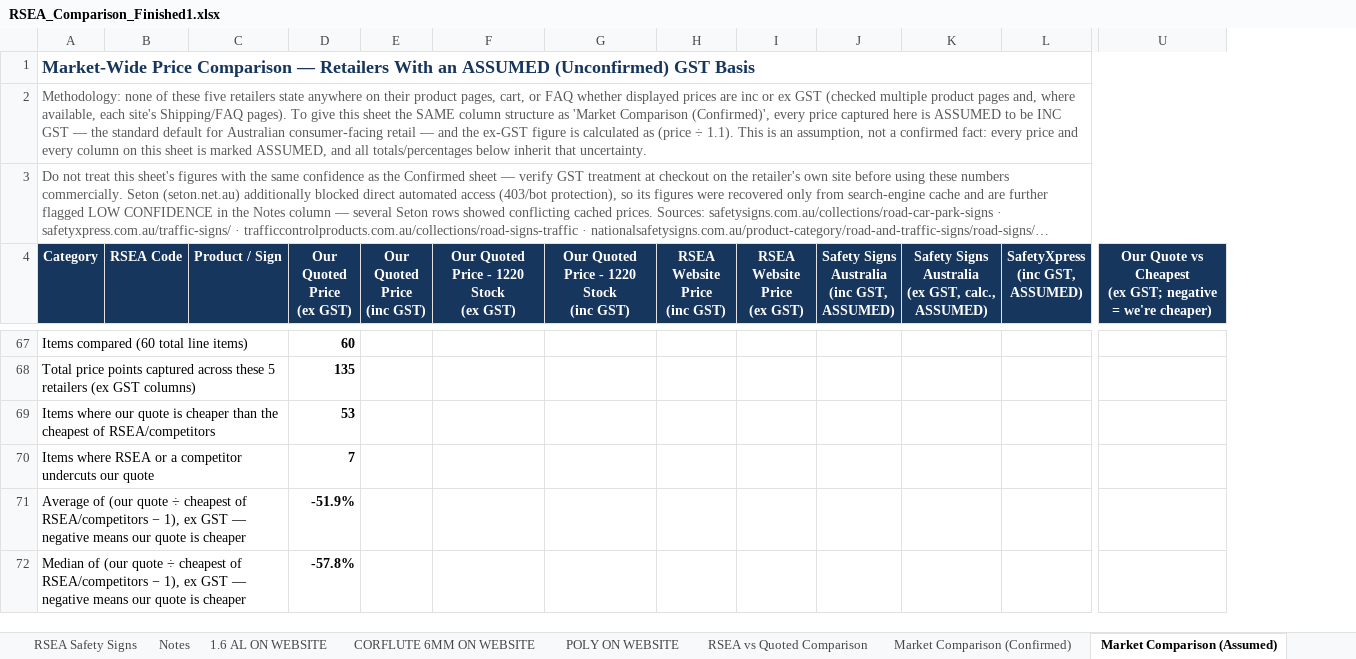
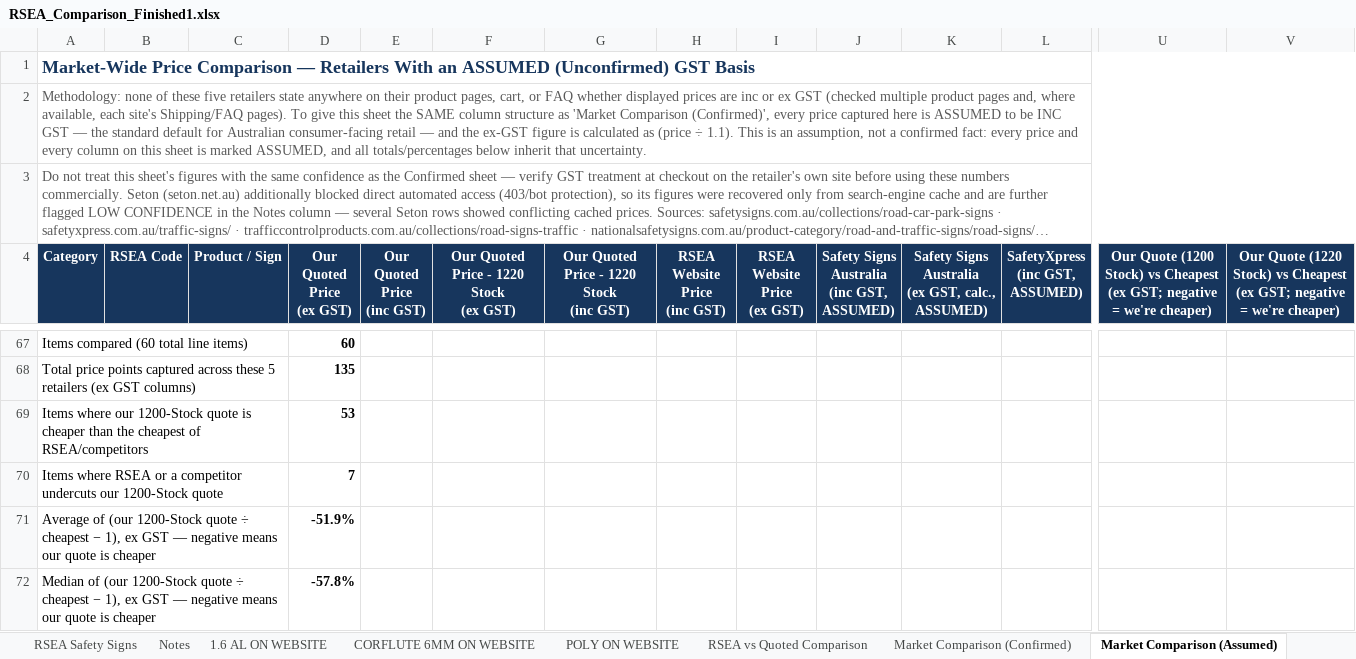
Before and after one commit to jonathansumwork-sketch/calc, an Excel workbook: output/RSEA_Comparison_Finished1.xlsx, sheet Market Comparison (Assumed), drawn as a sheet; only a part is shown, gaps mark what is left out; long unchanged cells end in …; values as stored, in another font and other column widths than the file's, no borders; removed rows and columns are numbered as before the commit, all else as after; ↵ is a line break in a cell; the diff covers the shown part only; the diff names each change by its address in the sheet, - before the commit and + after, or states it on an @@ line.

```diff
--- a/output/RSEA_Comparison_Finished1.xlsx (sheet Market Comparison (Assumed))
+++ b/output/RSEA_Comparison_Finished1.xlsx (sheet Market Comparison (Assumed))
+column V, row 4: Our Quote (1220 Stock) vs Cheapest ↵ (ex GST; negative = we're cheaper)
-A1:V1 merged
+A1:V1 merged
-A2:V2 merged
+A2:V2 merged
-A3:V3 merged
+A3:V3 merged
-U4: Our Quote vs Cheapest…
+U4: Our Quote (1200 Stock) vs Cheapest…
-A69 (Category): …where our quote is…
+A69 (Category): …where our 1200-Stock quote is…
-A70 (Category): …undercuts our quote
+A70 (Category): …undercuts our 1200-Stock quote
-A71 (Category): …of (our quote ÷ cheapest of RSEA/competitors − 1),…
+A71 (Category): …of (our 1200-Stock quote ÷ cheapest − 1),…
-A72 (Category): …of (our quote ÷ cheapest of RSEA/competitors − 1),…
+A72 (Category): …of (our 1200-Stock quote ÷ cheapest − 1),…
```
Also changed, not shown: 4 added rows elsewhere in this sheet, sheet Market Comparison (Confirmed), charts or pictures, 1 other file.
